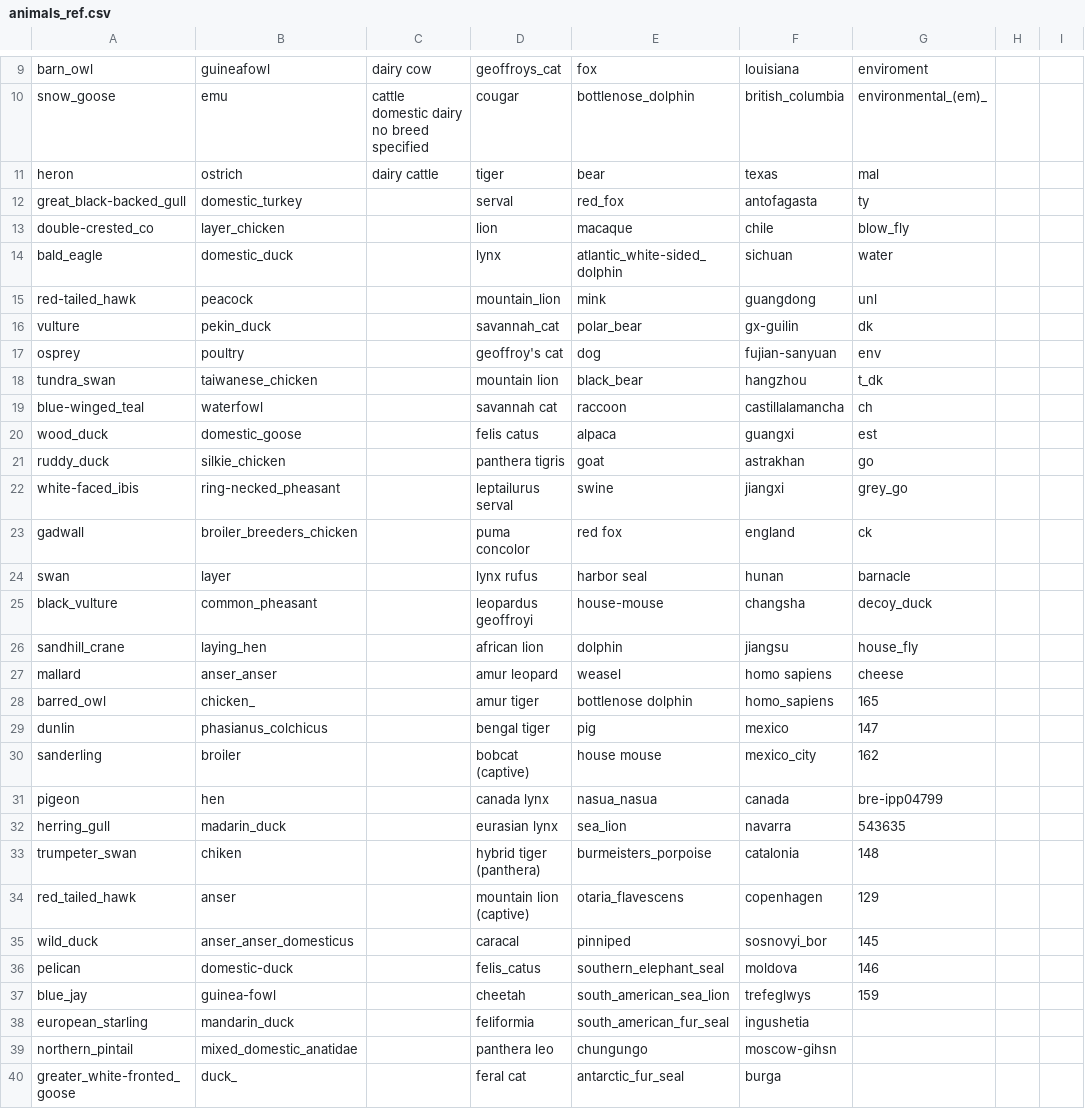
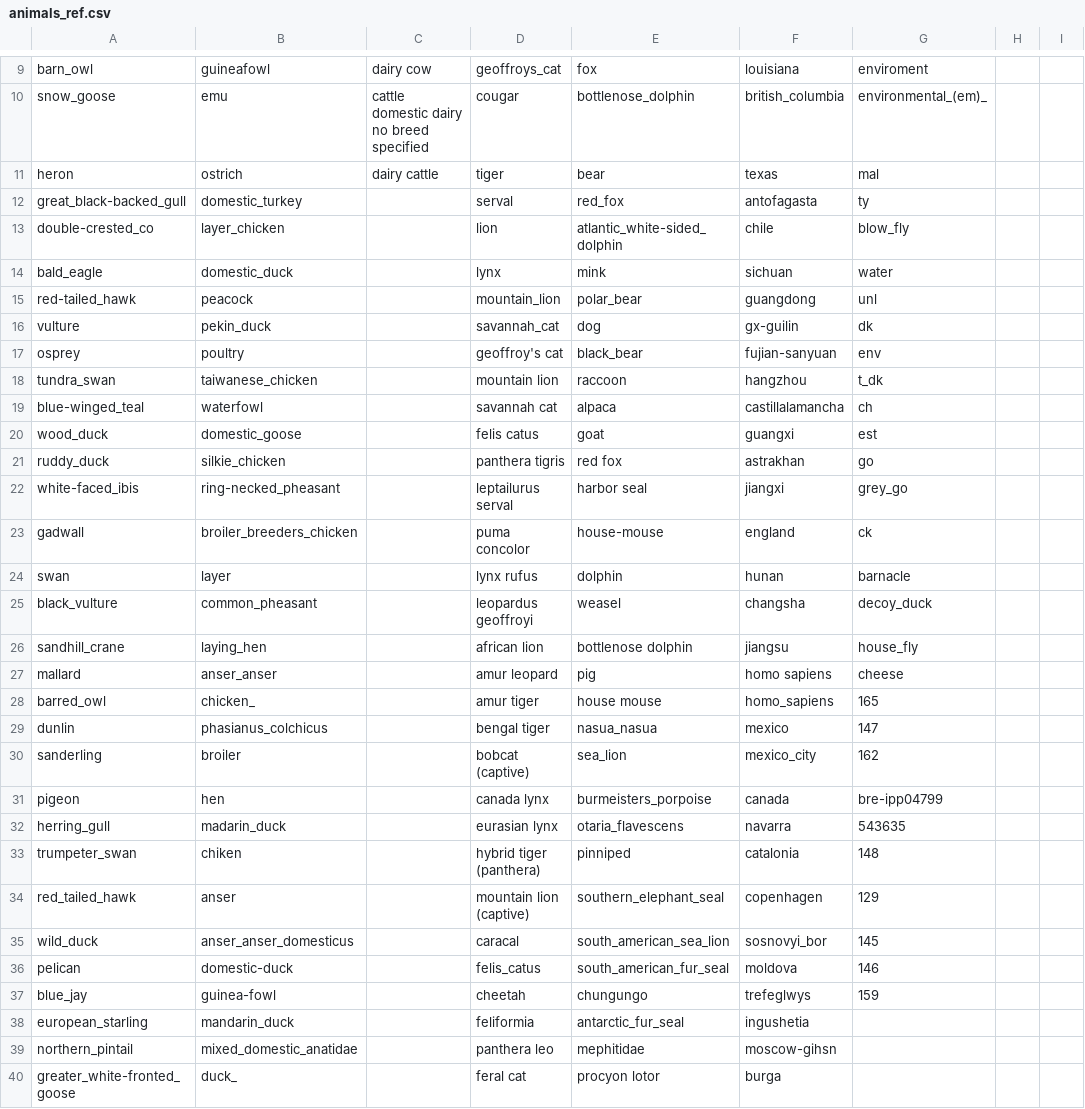
Before and after one commit to maksiaev/Avian_Flu, a CSV file: references/animals_ref.csv, drawn as a sheet; only a part is shown, gaps mark what is left out; the diff covers the shown part only.

```diff
--- a/references/animals_ref.csv
+++ b/references/animals_ref.csv
@@ -13,28 +13,28 @@ great_black-backed_gull,domestic_turkey,,serval,red_fox,antofagasta,ty,
-double-crested_co,layer_chicken,,lion,macaque,chile,blow_fly,
-bald_eagle,domestic_duck,,lynx,atlantic_white-sided_dolphin,sichuan,water,
-red-tailed_hawk,peacock,,mountain_lion,mink,guangdong,unl,
-vulture,pekin_duck,,savannah_cat,polar_bear,gx-guilin,dk,
-osprey,poultry,,geoffroy's cat,dog,fujian-sanyuan,env,
-tundra_swan,taiwanese_chicken,,mountain lion,black_bear,hangzhou,t_dk,
-blue-winged_teal,waterfowl,,savannah cat,raccoon,castillalamancha,ch,
-wood_duck,domestic_goose,,felis catus,alpaca,guangxi,est,
-ruddy_duck,silkie_chicken,,panthera tigris,goat,astrakhan,go,
-white-faced_ibis,ring-necked_pheasant,,leptailurus serval,swine,jiangxi,grey_go,
-gadwall,broiler_breeders_chicken,,puma concolor,red fox,england,ck,
-swan,layer,,lynx rufus,harbor seal,hunan,barnacle,
-black_vulture,common_pheasant,,leopardus geoffroyi,house-mouse,changsha,decoy_duck,
-sandhill_crane,laying_hen,,african lion,dolphin,jiangsu,house_fly,
-mallard,anser_anser,,amur leopard,weasel,homo sapiens,cheese,
-barred_owl,chicken_,,amur tiger,bottlenose dolphin,homo_sapiens,165,
-dunlin,phasianus_colchicus,,bengal tiger,pig,mexico,147,
-sanderling,broiler,,bobcat (captive),house mouse,mexico_city,162,
-pigeon,hen,,canada lynx,nasua_nasua,canada,bre-ipp04799,
-herring_gull,madarin_duck,,eurasian lynx,sea_lion,navarra,543635,
-trumpeter_swan,chiken,,hybrid tiger (panthera),burmeisters_porpoise,catalonia,148,
-red_tailed_hawk,anser,,mountain lion (captive),otaria_flavescens,copenhagen,129,
-wild_duck,anser_anser_domesticus,,caracal,pinniped,sosnovyi_bor,145,
-pelican,domestic-duck,,felis_catus,southern_elephant_seal,moldova,146,
-blue_jay,guinea-fowl,,cheetah,south_american_sea_lion,trefeglwys,159,
-european_starling,mandarin_duck,,feliformia,south_american_fur_seal,ingushetia,,
-northern_pintail,mixed_domestic_anatidae,,panthera leo,chungungo,moscow-gihsn,,
-greater_white-fronted_goose,duck_,,feral cat,antarctic_fur_seal,burga,,
+double-crested_co,layer_chicken,,lion,atlantic_white-sided_dolphin,chile,blow_fly,,
+bald_eagle,domestic_duck,,lynx,mink,sichuan,water,,
+red-tailed_hawk,peacock,,mountain_lion,polar_bear,guangdong,unl,,
+vulture,pekin_duck,,savannah_cat,dog,gx-guilin,dk,,
+osprey,poultry,,geoffroy's cat,black_bear,fujian-sanyuan,env,,
+tundra_swan,taiwanese_chicken,,mountain lion,raccoon,hangzhou,t_dk,,
+blue-winged_teal,waterfowl,,savannah cat,alpaca,castillalamancha,ch,,
+wood_duck,domestic_goose,,felis catus,goat,guangxi,est,,
+ruddy_duck,silkie_chicken,,panthera tigris,red fox,astrakhan,go,,
+white-faced_ibis,ring-necked_pheasant,,leptailurus serval,harbor seal,jiangxi,grey_go,,
+gadwall,broiler_breeders_chicken,,puma concolor,house-mouse,england,ck,,
+swan,layer,,lynx rufus,dolphin,hunan,barnacle,,
+black_vulture,common_pheasant,,leopardus geoffroyi,weasel,changsha,decoy_duck,,
+sandhill_crane,laying_hen,,african lion,bottlenose dolphin,jiangsu,house_fly,,
+mallard,anser_anser,,amur leopard,pig,homo sapiens,cheese,,
+barred_owl,chicken_,,amur tiger,house mouse,homo_sapiens,165,,
+dunlin,phasianus_colchicus,,bengal tiger,nasua_nasua,mexico,147,,
+sanderling,broiler,,bobcat (captive),sea_lion,mexico_city,162,,
+pigeon,hen,,canada lynx,burmeisters_porpoise,canada,bre-ipp04799,,
+herring_gull,madarin_duck,,eurasian lynx,otaria_flavescens,navarra,543635,,
+trumpeter_swan,chiken,,hybrid tiger (panthera),pinniped,catalonia,148,,
+red_tailed_hawk,anser,,mountain lion (captive),southern_elephant_seal,copenhagen,129,,
+wild_duck,anser_anser_domesticus,,caracal,south_american_sea_lion,sosnovyi_bor,145,,
+pelican,domestic-duck,,felis_catus,south_american_fur_seal,moldova,146,,
+blue_jay,guinea-fowl,,cheetah,chungungo,trefeglwys,159,,
+european_starling,mandarin_duck,,feliformia,antarctic_fur_seal,ingushetia,,,
+northern_pintail,mixed_domestic_anatidae,,panthera leo,mephitidae,moscow-gihsn,,,
+greater_white-fronted_goose,duck_,,feral cat,procyon lotor,burga,,,
```
Also changed, not shown: 94 edited cells elsewhere in this file, 1 other file.
